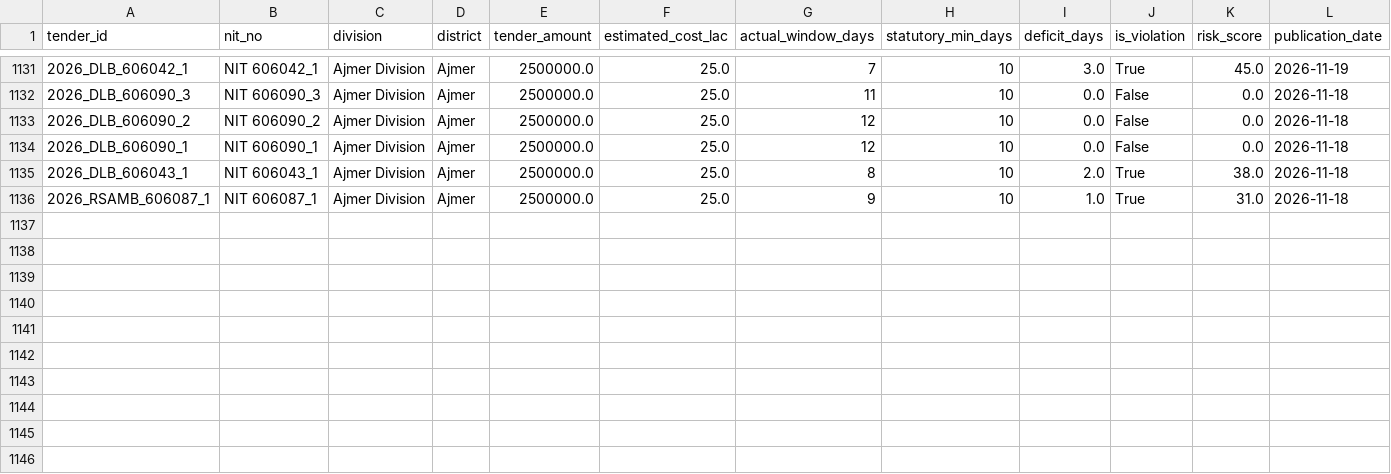
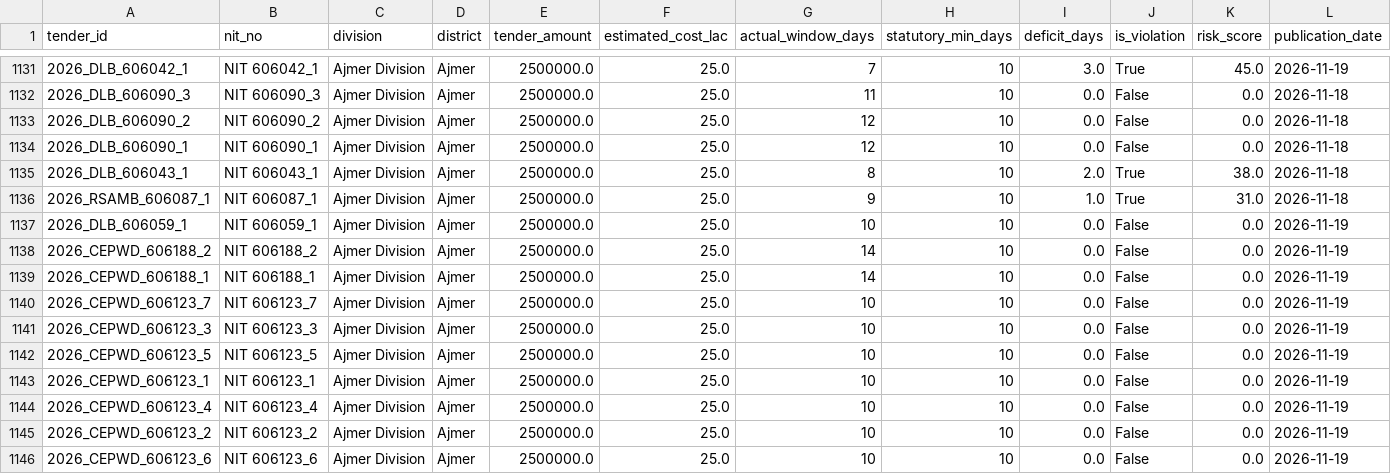
Before and after one commit to WEB-DEVELOPER61/raj-truth-procurement-web, a CSV file: data/districts/ajmer.csv, drawn as a sheet; only a part is shown, gaps mark what is left out; the diff names each change by its address in the sheet, - before the commit and + after, or states it on an @@ line.

```diff
--- a/data/districts/ajmer.csv
+++ b/data/districts/ajmer.csv
+row 1137: 2026_DLB_606059_1 | NIT 606059_1 | Ajmer Division | Ajmer | 2500000.0 | 25.0 | 10 | 10 | 0.0 | False | 0.0 | 2026-11-19
+row 1138: 2026_CEPWD_606188_2 | NIT 606188_2 | Ajmer Division | Ajmer | 2500000.0 | 25.0 | 14 | 10 | 0.0 | False | 0.0 | 2026-11-19
+row 1139: 2026_CEPWD_606188_1 | NIT 606188_1 | Ajmer Division | Ajmer | 2500000.0 | 25.0 | 14 | 10 | 0.0 | False | 0.0 | 2026-11-19
+row 1140: 2026_CEPWD_606123_7 | NIT 606123_7 | Ajmer Division | Ajmer | 2500000.0 | 25.0 | 10 | 10 | 0.0 | False | 0.0 | 2026-11-19
+row 1141: 2026_CEPWD_606123_3 | NIT 606123_3 | Ajmer Division | Ajmer | 2500000.0 | 25.0 | 10 | 10 | 0.0 | False | 0.0 | 2026-11-19
+row 1142: 2026_CEPWD_606123_5 | NIT 606123_5 | Ajmer Division | Ajmer | 2500000.0 | 25.0 | 10 | 10 | 0.0 | False | 0.0 | 2026-11-19
+row 1143: 2026_CEPWD_606123_1 | NIT 606123_1 | Ajmer Division | Ajmer | 2500000.0 | 25.0 | 10 | 10 | 0.0 | False | 0.0 | 2026-11-19
+row 1144: 2026_CEPWD_606123_4 | NIT 606123_4 | Ajmer Division | Ajmer | 2500000.0 | 25.0 | 10 | 10 | 0.0 | False | 0.0 | 2026-11-19
+row 1145: 2026_CEPWD_606123_2 | NIT 606123_2 | Ajmer Division | Ajmer | 2500000.0 | 25.0 | 10 | 10 | 0.0 | False | 0.0 | 2026-11-19
+row 1146: 2026_CEPWD_606123_6 | NIT 606123_6 | Ajmer Division | Ajmer | 2500000.0 | 25.0 | 10 | 10 | 0.0 | False | 0.0 | 2026-11-19
```
Also changed, not shown: data/districts/alwar.csv, data/districts/bharatpur.csv, 8 other files.
